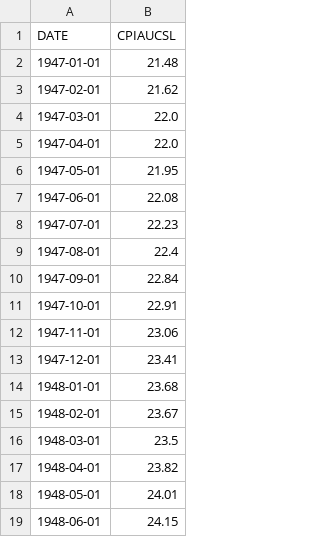
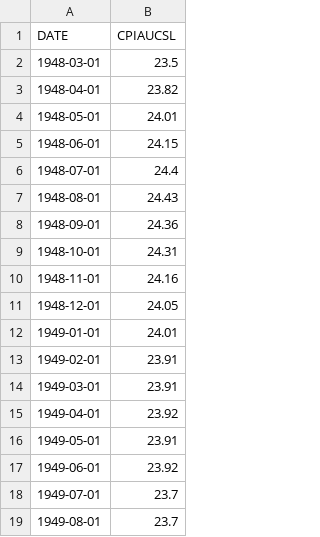
Before and after one commit to lauramsmith/Econ-Data-Analysis, a CSV file: monthlyCPI.csv (was PI.csv), drawn as a sheet; only a part is shown; the shorter side is filled out with more unchanged rows; the diff names each change by its address in the sheet, - before the commit and + after, or states it on an @@ line.

```diff
--- a/PI.csv
+++ b/monthlyCPI.csv
-row 2: 1947-01-01 | 21.48
-row 3: 1947-02-01 | 21.62
-row 4: 1947-03-01 | 22.0
-row 5: 1947-04-01 | 22.0
-row 6: 1947-05-01 | 21.95
-row 7: 1947-06-01 | 22.08
-row 8: 1947-07-01 | 22.23
-row 9: 1947-08-01 | 22.4
-row 10: 1947-09-01 | 22.84
-row 11: 1947-10-01 | 22.91
-row 12: 1947-11-01 | 23.06
-row 13: 1947-12-01 | 23.41
-row 14: 1948-01-01 | 23.68
-row 15: 1948-02-01 | 23.67
```
Also changed, not shown: Y.csv, 11 other files.
